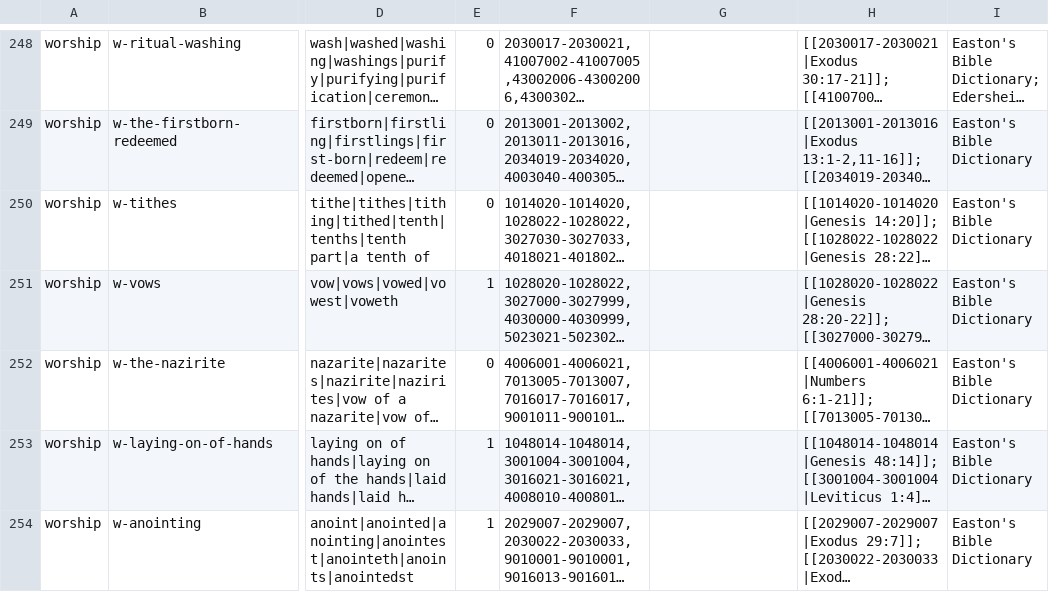
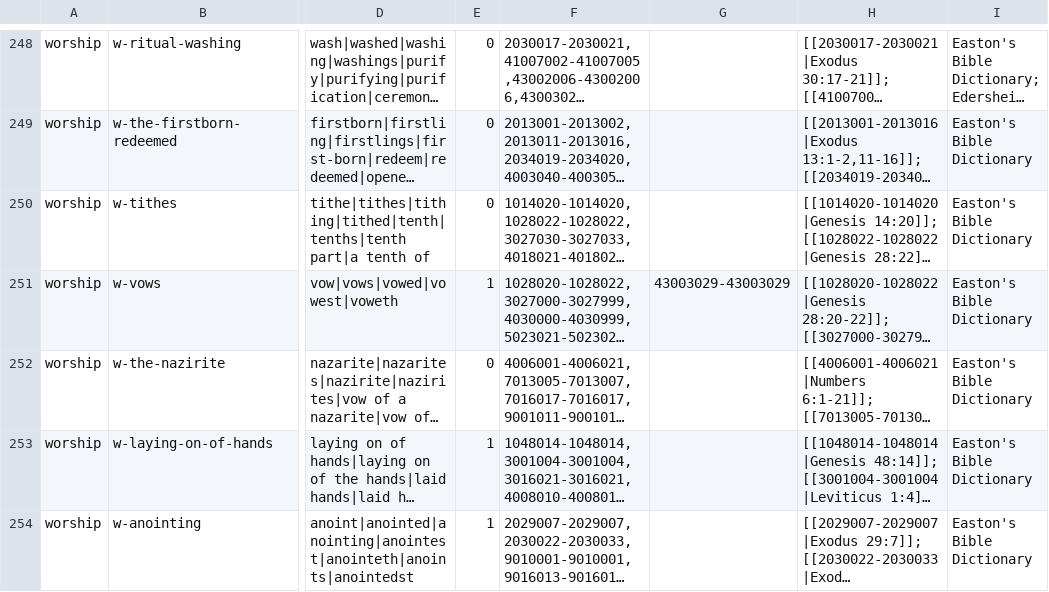
Before and after one commit to xxdaggerxx/Bible-, a TSV file: app/src/main/assets/study/aids.tsv, drawn as a sheet; only a part is shown, gaps mark what is left out; long unchanged cells end in …; the diff names each change by its address in the sheet, - before the commit and + after, or states it on an @@ line.

```diff
--- a/app/src/main/assets/study/aids.tsv
+++ b/app/src/main/assets/study/aids.tsv
-G251: (empty)
+G251: 43003029-43003029
```
Also changed, not shown: 6 other files.
